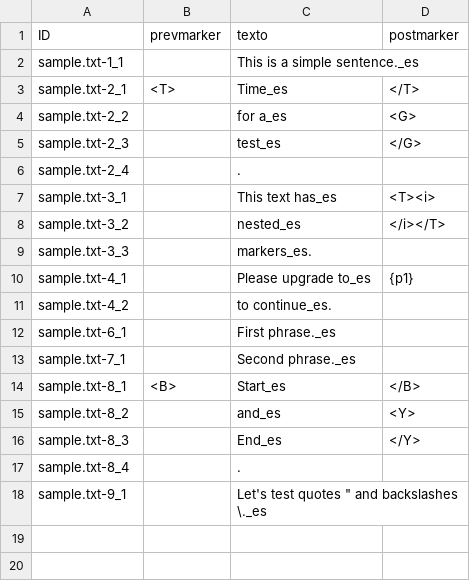
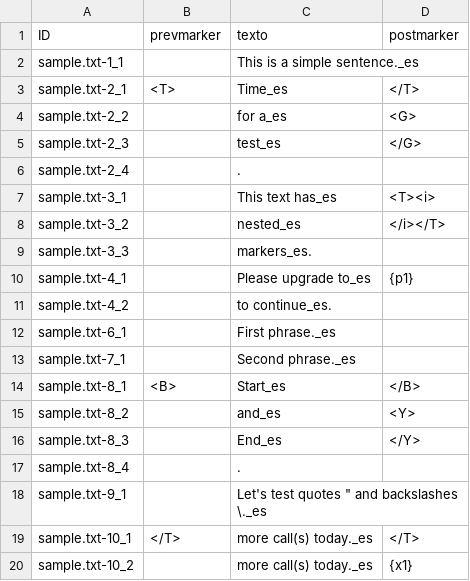
Before and after one commit to Zeronimous/vacio1, a CSV file: textos/textos_a_traducir.csv, drawn as a sheet; the diff names each change by its address in the sheet, - before the commit and + after, or states it on an @@ line.

```diff
--- a/textos/textos_a_traducir.csv
+++ b/textos/textos_a_traducir.csv
+row 19: sample.txt-10_1 | </T> | more call(s) today._es | </T>
+row 20: sample.txt-10_2 |  | more call(s) today._es | {x1}
```
Also changed, not shown: 3 other files.
